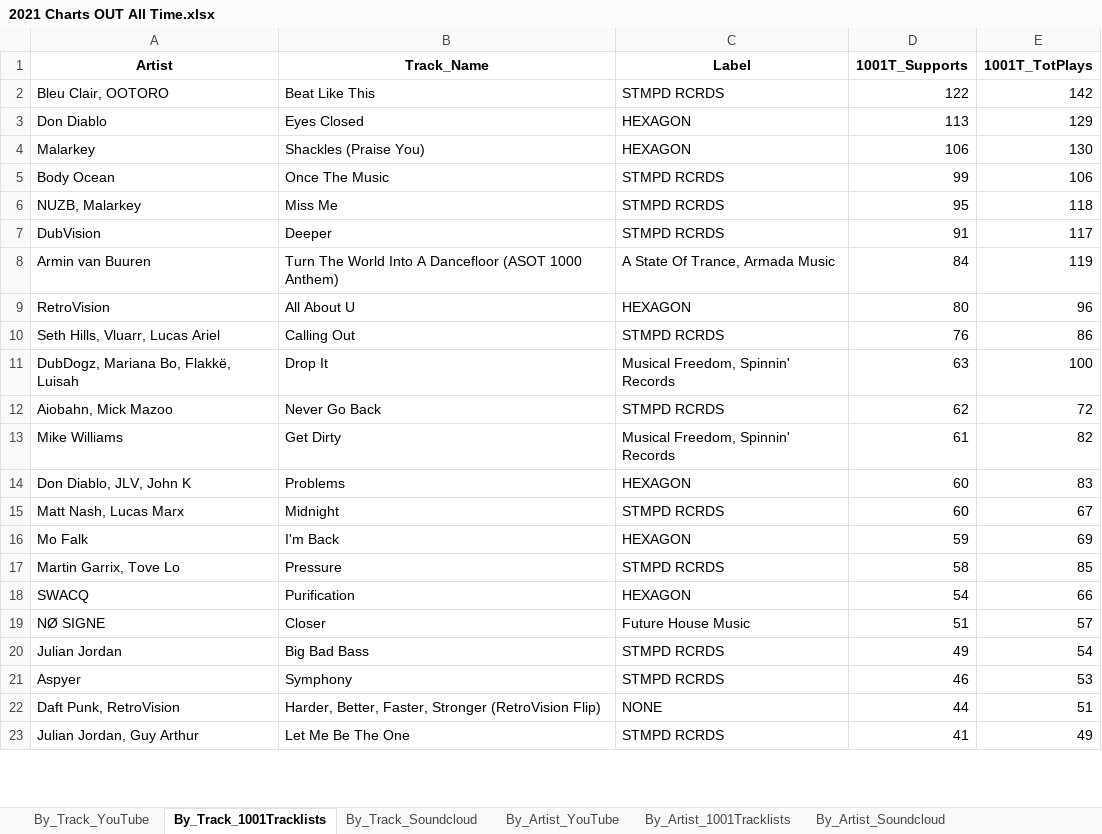
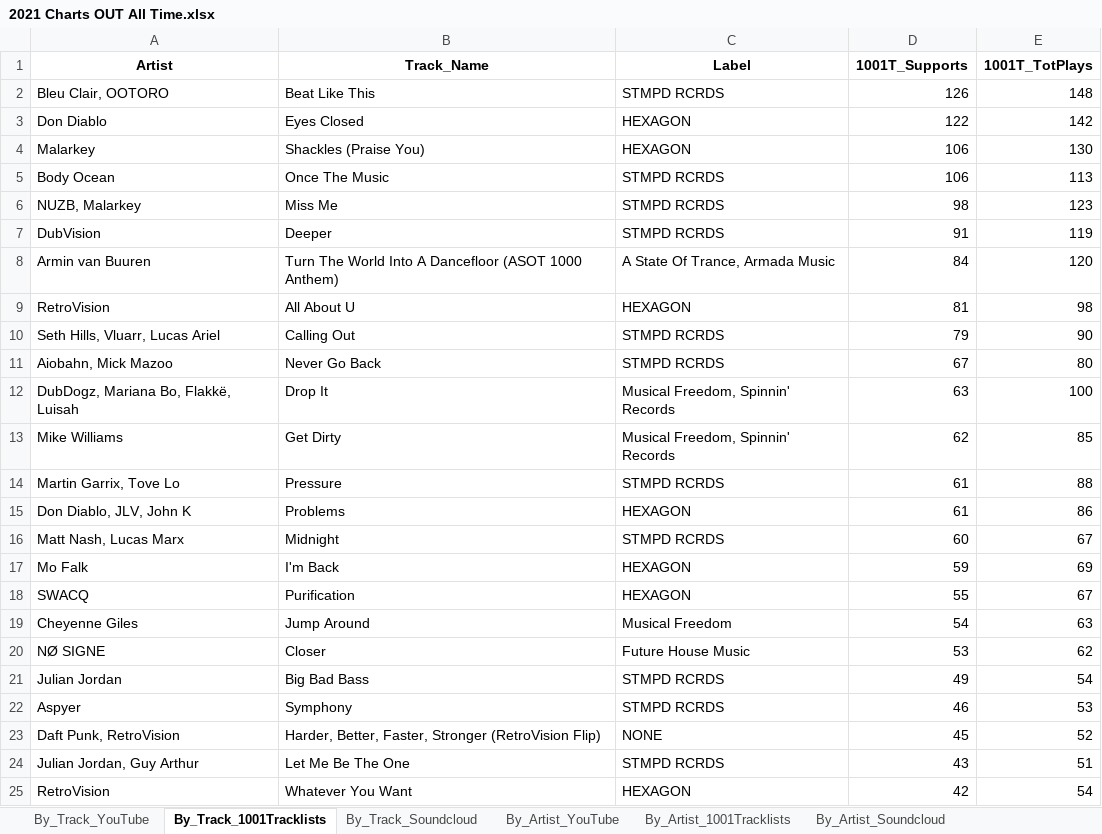
Before and after one commit to Dyl-M/music_charts, an Excel workbook: files/2021 Charts OUT All Time.xlsx, sheet By_Track_1001Tracklists, drawn as a sheet; only a part is shown; values as stored, in another font and other column widths than the file's, no borders; removed rows and columns are numbered as before the commit, all else as after; the diff covers the shown part only; the diff names each change by its address in the sheet, - before the commit and + after, or states it on an @@ line.

```diff
--- a/files/2021 Charts OUT All Time.xlsx (sheet By_Track_1001Tracklists)
+++ b/files/2021 Charts OUT All Time.xlsx (sheet By_Track_1001Tracklists)
-D2 (1001T_Supports): 122
+D2 (1001T_Supports): 126
-E2 (1001T_TotPlays): 142
+E2 (1001T_TotPlays): 148
-D3 (1001T_Supports): 113
+D3 (1001T_Supports): 122
-E3 (1001T_TotPlays): 129
+E3 (1001T_TotPlays): 142
-D5 (1001T_Supports): 99
+D5 (1001T_Supports): 106
-E5 (1001T_TotPlays): 106
+E5 (1001T_TotPlays): 113
-D6 (1001T_Supports): 95
+D6 (1001T_Supports): 98
-E6 (1001T_TotPlays): 118
+E6 (1001T_TotPlays): 123
-E7 (1001T_TotPlays): 117
+E7 (1001T_TotPlays): 119
-E8 (1001T_TotPlays): 119
+E8 (1001T_TotPlays): 120
-D9 (1001T_Supports): 80
+D9 (1001T_Supports): 81
-E9 (1001T_TotPlays): 96
+E9 (1001T_TotPlays): 98
-D10 (1001T_Supports): 76
+D10 (1001T_Supports): 79
-E10 (1001T_TotPlays): 86
+E10 (1001T_TotPlays): 90
+row 11: Aiobahn, Mick Mazoo | Never Go Back | STMPD RCRDS | 67 | 80
-row 12: Aiobahn, Mick Mazoo | Never Go Back | STMPD RCRDS | 62 | 72
-D13 (1001T_Supports): 61
+D13 (1001T_Supports): 62
-E13 (1001T_TotPlays): 82
+E13 (1001T_TotPlays): 85
+row 14: Martin Garrix, Tove Lo | Pressure | STMPD RCRDS | 61 | 88
-D15 (1001T_Supports): 60
+D15 (1001T_Supports): 61
-E15 (1001T_TotPlays): 83
+E15 (1001T_TotPlays): 86
-row 17: Martin Garrix, Tove Lo | Pressure | STMPD RCRDS | 58 | 85
-D18 (1001T_Supports): 54
+D18 (1001T_Supports): 55
-E18 (1001T_TotPlays): 66
+E18 (1001T_TotPlays): 67
+row 19: Cheyenne Giles | Jump Around | Musical Freedom | 54 | 63
-D20 (1001T_Supports): 51
+D20 (1001T_Supports): 53
-E20 (1001T_TotPlays): 57
+E20 (1001T_TotPlays): 62
-D23 (1001T_Supports): 44
+D23 (1001T_Supports): 45
-E23 (1001T_TotPlays): 51
+E23 (1001T_TotPlays): 52
-D24 (1001T_Supports): 41
+D24 (1001T_Supports): 43
-E24 (1001T_TotPlays): 49
+E24 (1001T_TotPlays): 51
+row 25: RetroVision | Whatever You Want | HEXAGON | 42 | 54
```
Also changed, not shown: 26 added rows, 19 removed rows and 17 edited cells elsewhere in this sheet, sheet By_Track_YouTube, sheet By_Track_Soundcloud, sheet By_Artist_1001Tracklists, sheet By_Artist_YouTube, sheet By_Artist_Soundcloud, sheet By_Label_Soundcloud, 2 more sheets, files/2021 Charts IN.xlsx, monthly_reports/monthly_data/2021 Charts Month 1.xlsx, 7 other files.
